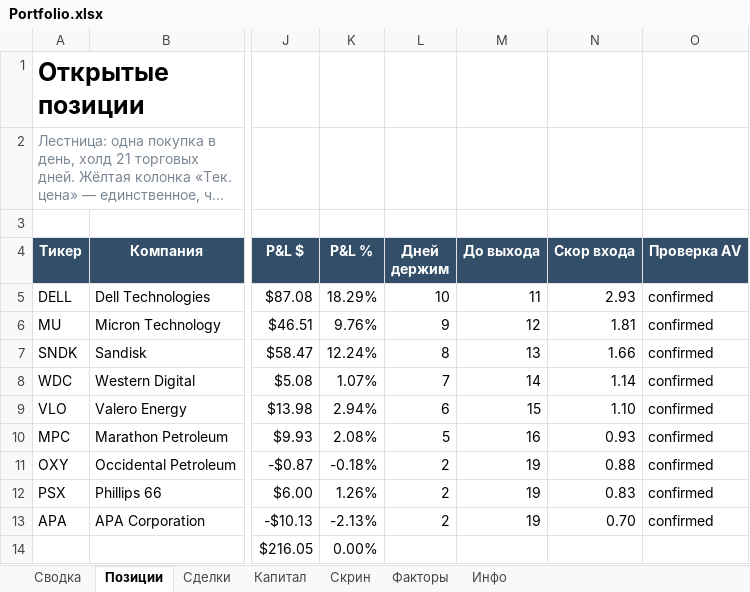
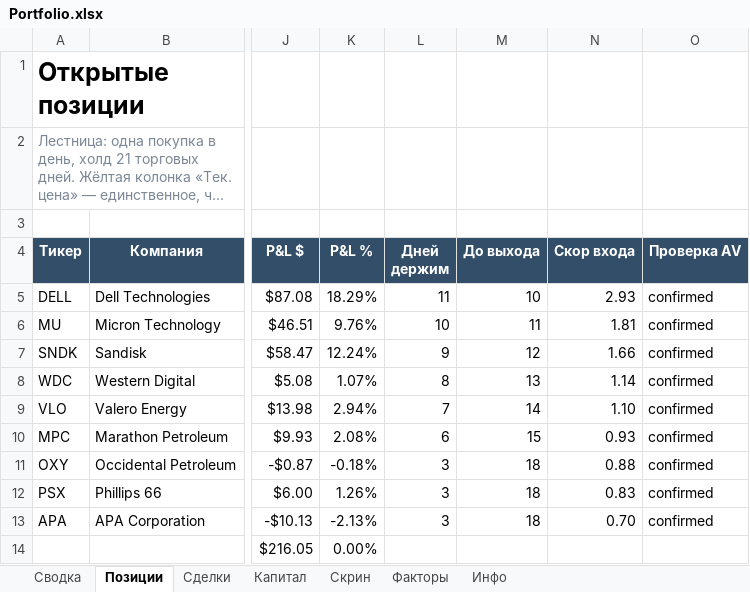
Before and after one commit to Vitoldinijs/sp500-screener, an Excel workbook: Portfolio.xlsx, sheet Позиции, drawn as a sheet; only a part is shown, gaps mark what is left out; long unchanged cells end in …; values as stored, in another font and other column widths than the file's, no borders; conditional formats not drawn; the diff names each change by its address in the sheet, - before the commit and + after, or states it on an @@ line.

```diff
--- a/Portfolio.xlsx (sheet Позиции)
+++ b/Portfolio.xlsx (sheet Позиции)
-L5 (Дней держим): 10
+L5 (Дней держим): 11
-M5 (До выхода): 11
+M5 (До выхода): 10
-L6 (Дней держим): 9
+L6 (Дней держим): 10
-M6 (До выхода): 12
+M6 (До выхода): 11
-L7 (Дней держим): 8
+L7 (Дней держим): 9
-M7 (До выхода): 13
+M7 (До выхода): 12
-L8 (Дней держим): 7
+L8 (Дней держим): 8
-M8 (До выхода): 14
+M8 (До выхода): 13
-L9 (Дней держим): 6
+L9 (Дней держим): 7
-M9 (До выхода): 15
+M9 (До выхода): 14
-L10 (Дней держим): 5
+L10 (Дней держим): 6
-M10 (До выхода): 16
+M10 (До выхода): 15
-L11:L13 (Дней держим): 2
+L11:L13 (Дней держим): 3
-M11:M13 (До выхода): 19
+M11:M13 (До выхода): 18
```
Also changed, not shown: sheet Скрин, sheet Сводка, sheet Капитал, sheet Инфо, charts or pictures, 6 other files.
